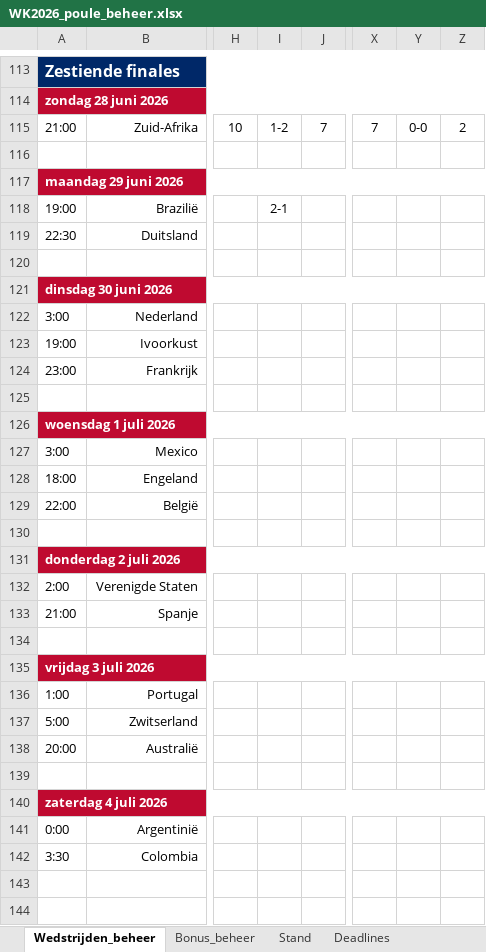
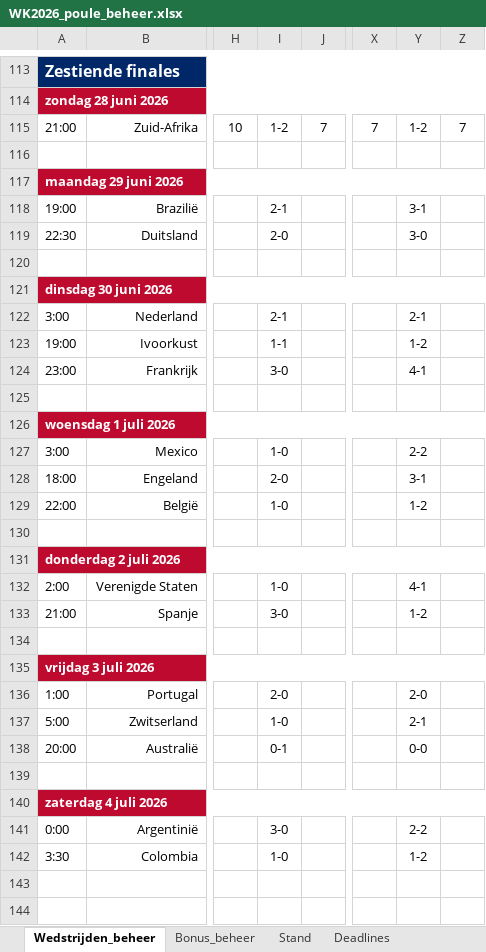
Before and after one commit to tomverbong/BINX-Zuid---WK-Poule-2026, an Excel workbook: WK2026_poule_beheer.xlsx, sheet Wedstrijden_beheer, drawn as a sheet; only a part is shown, gaps mark what is left out; values as stored, in another font and other column widths than the file's, no borders; the diff names each change by its address in the sheet, - before the commit and + after, or states it on an @@ line.

Commit message:
Add files via upload

```diff
--- a/WK2026_poule_beheer.xlsx (sheet Wedstrijden_beheer)
+++ b/WK2026_poule_beheer.xlsx (sheet Wedstrijden_beheer)
-Y115: 0-0
+Y115: 1-2
-Z115: 2
+Z115: 7
-Y118: (empty)
+Y118: 3-1
-I119: (empty)
+I119: 2-0
-Y119: (empty)
+Y119: 3-0
-I122: (empty)
+I122: 2-1
-Y122: (empty)
+Y122: 2-1
-I123: (empty)
+I123: 1-1
-Y123: (empty)
+Y123: 1-2
-I124: (empty)
+I124: 3-0
-Y124: (empty)
+Y124: 4-1
-I127: (empty)
+I127: 1-0
-Y127: (empty)
+Y127: 2-2
-I128: (empty)
+I128: 2-0
-Y128: (empty)
+Y128: 3-1
-I129: (empty)
+I129: 1-0
-Y129: (empty)
+Y129: 1-2
-I132: (empty)
+I132: 1-0
-Y132: (empty)
+Y132: 4-1
-I133: (empty)
+I133: 3-0
-Y133: (empty)
+Y133: 1-2
-I136: (empty)
+I136: 2-0
-Y136: (empty)
+Y136: 2-0
-I137: (empty)
+I137: 1-0
-Y137: (empty)
+Y137: 2-1
-I138: (empty)
+I138: 0-1
-Y138: (empty)
+Y138: 0-0
-I141: (empty)
+I141: 3-0
-Y141: (empty)
+Y141: 2-2
-I142: (empty)
+I142: 1-0
-Y142: (empty)
+Y142: 1-2
```
Also changed, not shown: sheet Stand.
